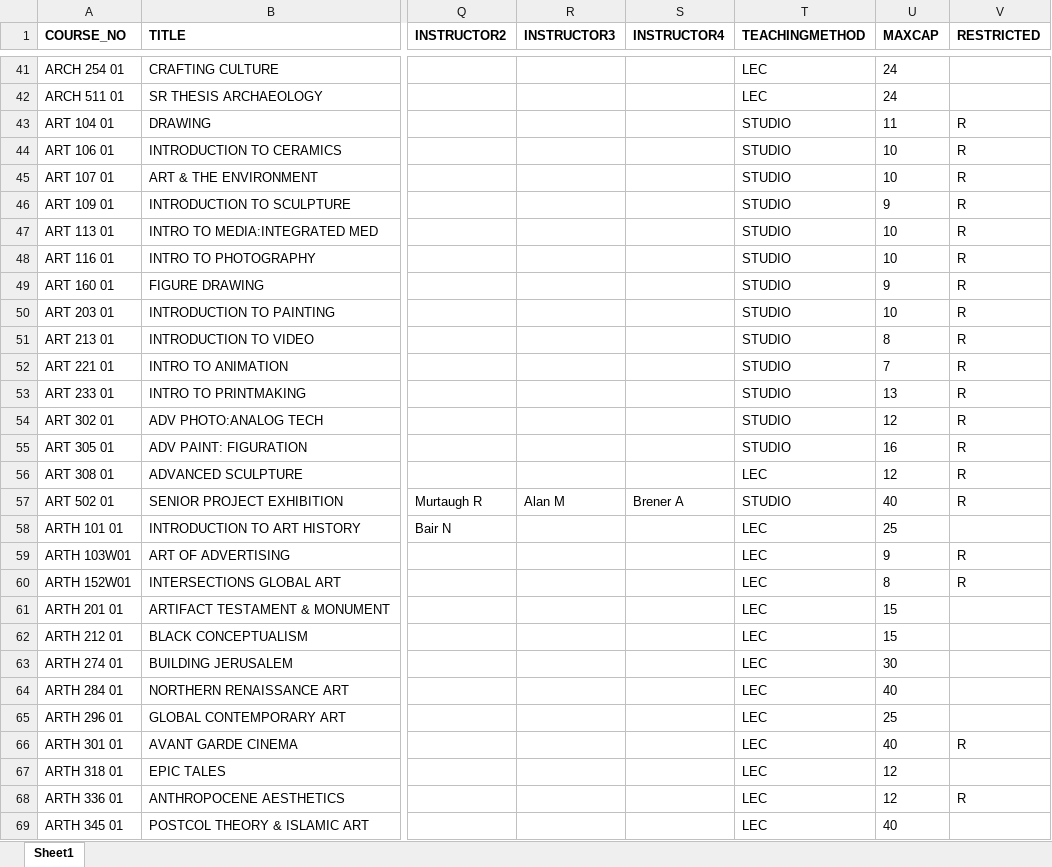
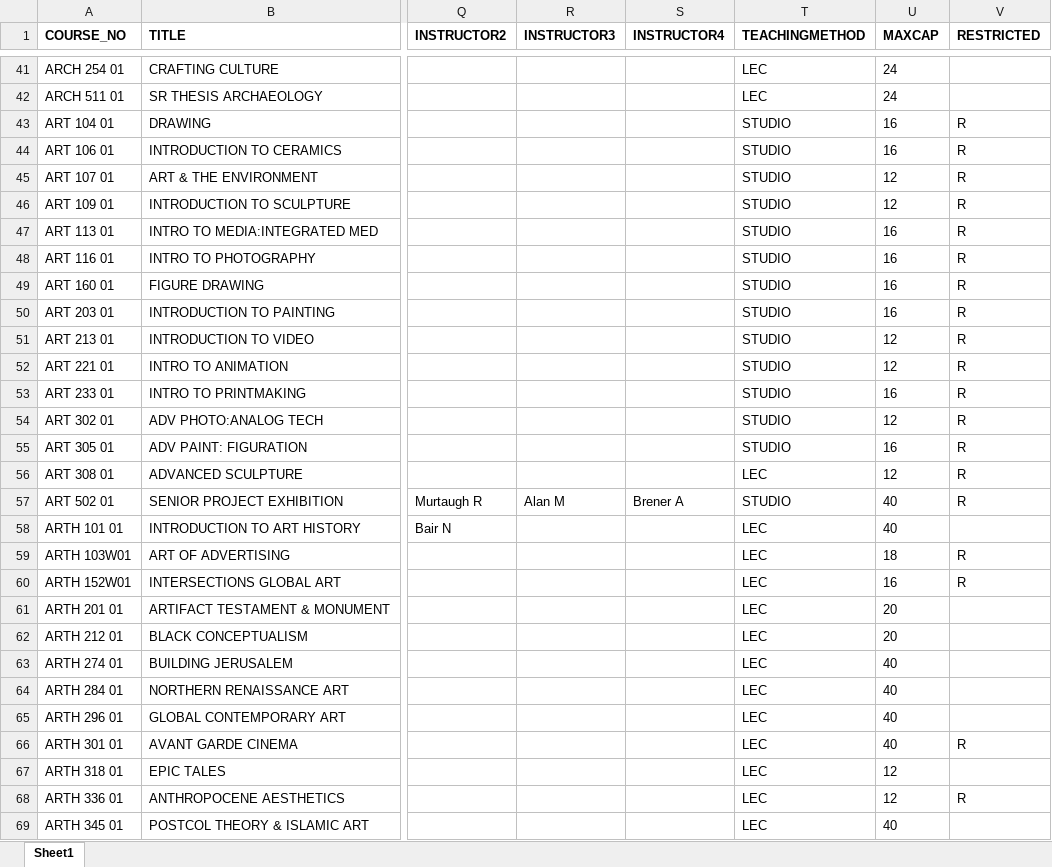
Before and after one commit to vivarose/Colleague_self_service, an Excel workbook: courseschedule.xlsx, sheet Sheet1, drawn as a sheet; only a part is shown, gaps mark what is left out; values as stored, in another font and other column widths than the file's, no borders; the diff covers the shown part only; the diff names each change by its address in the sheet, - before the commit and + after, or states it on an @@ line.

```diff
--- a/courseschedule.xlsx (sheet Sheet1)
+++ b/courseschedule.xlsx (sheet Sheet1)
-U43 (MAXCAP): 11
+U43 (MAXCAP): 16
-U44 (MAXCAP): 10
+U44 (MAXCAP): 16
-U45 (MAXCAP): 10
+U45 (MAXCAP): 12
-U46 (MAXCAP): 9
+U46 (MAXCAP): 12
-U47:U48 (MAXCAP): 10
+U47:U48 (MAXCAP): 16
-U49 (MAXCAP): 9
+U49 (MAXCAP): 16
-U50 (MAXCAP): 10
+U50 (MAXCAP): 16
-U51 (MAXCAP): 8
+U51 (MAXCAP): 12
-U52 (MAXCAP): 7
+U52 (MAXCAP): 12
-U53 (MAXCAP): 13
+U53 (MAXCAP): 16
-U58 (MAXCAP): 25
+U58 (MAXCAP): 40
-U59 (MAXCAP): 9
+U59 (MAXCAP): 18
-U60 (MAXCAP): 8
+U60 (MAXCAP): 16
-U61:U62 (MAXCAP): 15
+U61:U62 (MAXCAP): 20
-U63 (MAXCAP): 30
+U63 (MAXCAP): 40
-U65 (MAXCAP): 25
+U65 (MAXCAP): 40
```
Also changed, not shown: 1 added row, 1 removed row and 188 edited cells elsewhere in this sheet, 4 other files.
